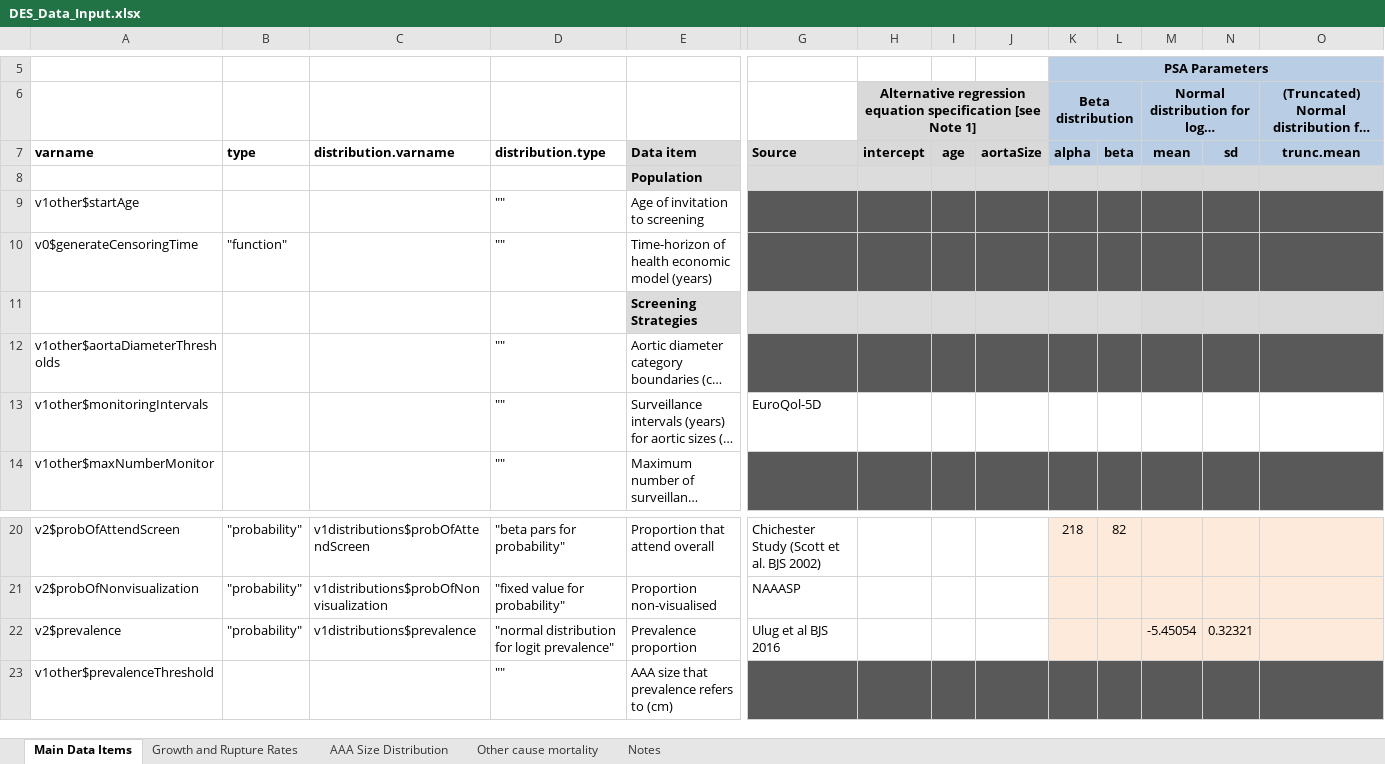
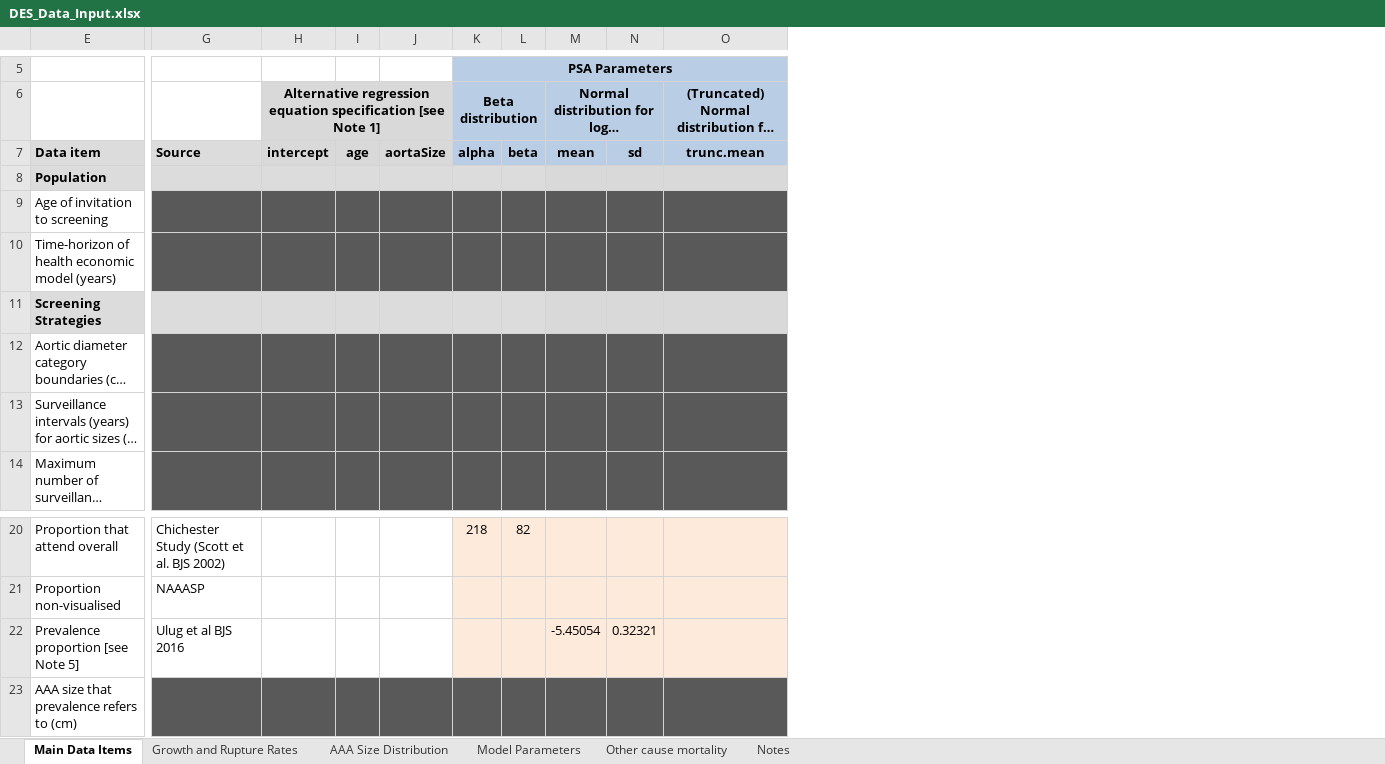
Before and after one commit to mikesweeting/AAA_DES_model, an Excel workbook: input/DES_Data_Input.xlsx, sheet Main Data Items, drawn as a sheet; only a part is shown, gaps mark what is left out; long unchanged cells end in …; values as stored, in another font and other column widths than the file's, no borders; the diff covers the shown part only; the diff names each change by its address in the sheet, - before the commit and + after, or states it on an @@ line.

Commit message:
Updated DES_Data_Input with other-cause mortality 04/07/19

```diff
--- a/input/DES_Data_Input.xlsx (sheet Main Data Items)
+++ b/input/DES_Data_Input.xlsx (sheet Main Data Items)
+sheet tab: Model Parameters
@@ column A hidden, rows 7-14: varname |  | v1other$startAge | v0$generateCensoringTime |  | v1other$aortaDiameterThresholds | v1other$monitoringIntervals | v1other$maxNumberMonitor; rows 20-23: v2$probOfAttendScreen | v2$probOfNonvisualization | v2$prevalence | v1other$prevalenceThreshold @@
@@ column B hidden, rows 7-10: type |  |  | "function"; rows 20-22: all "probability" @@
@@ column C hidden, row 7: distribution.varname; rows 20-22: v1distributions$probOfAttendScreen | v1distributions$probOfNonvisualization | v1distributions$prevalence @@
@@ column D hidden, rows 7-14: distribution.type |  | "" | "" |  | "" | "" | ""; rows 20-23: "beta pars for probability" | "fixed value for probability" | "normal distribution for logit prevalence" | "" @@
-G13: EuroQol-5D
+G13: (empty)
-G13:O13 fill: none
+G13:O13 fill: #595959
-E22: Prevalence proportion
+E22: Prevalence proportion [see Note 5]
```
Also changed, not shown: cell formats elsewhere in this sheet, sheet AAA Size Distribution, sheet Growth and Rupture Rates, sheet Notes, sheet Other cause mortality, formulas that keep their value, hidden cells, charts or pictures, 3 other files.
